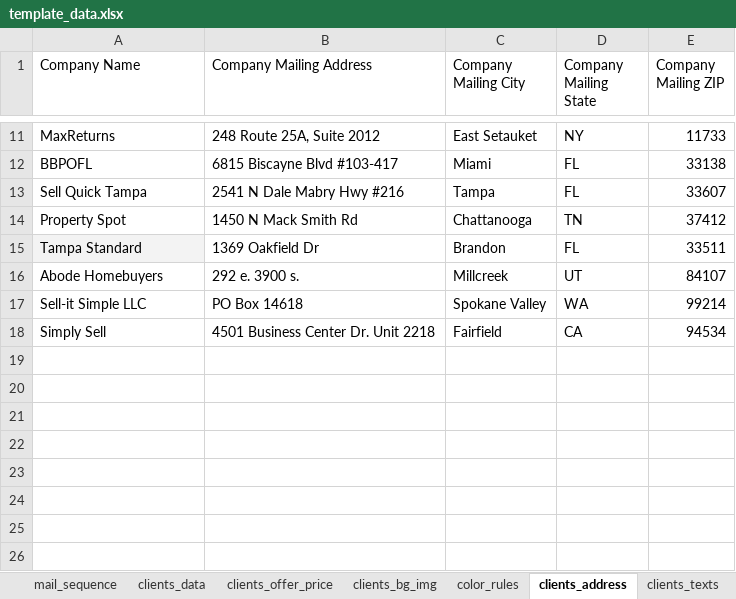
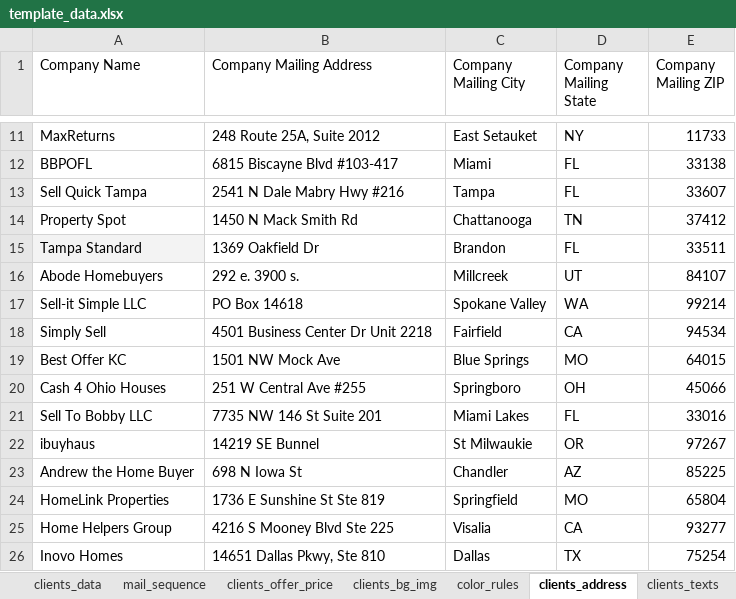
Before and after one commit to ignacioaraya1995/direct_mail_V2, an Excel workbook: input/template_data.xlsx, sheet clients_address, drawn as a sheet; only a part is shown, gaps mark what is left out; values as stored, in another font and other column widths than the file's, no borders; charts and pictures and table styles not drawn; the diff names each change by its address in the sheet, - before the commit and + after, or states it on an @@ line.

```diff
--- a/input/template_data.xlsx (sheet clients_address)
+++ b/input/template_data.xlsx (sheet clients_address)
@@ sheet tab order changed: clients_data | mail_sequence | clients_offer_price | clients_bg_img | color_rules | clients_address | clients_texts @@
-B18 (Company Mailing Address): 4501 Business Center Dr. Unit 2218
+B18 (Company Mailing Address): 4501 Business Center Dr Unit 2218
+row 19: Best Offer KC | 1501 NW Mock Ave | Blue Springs | MO | 64015
+row 20: Cash 4 Ohio Houses | 251 W Central Ave #255 | Springboro | OH | 45066
+row 21: Sell To Bobby LLC | 7735 NW 146 St Suite 201 | Miami Lakes | FL | 33016
+row 22: ibuyhaus | 14219 SE Bunnel | St Milwaukie | OR | 97267
+row 23: Andrew the Home Buyer | 698 N Iowa St | Chandler | AZ | 85225
+row 24: HomeLink Properties | 1736 E Sunshine St Ste 819 | Springfield | MO | 65804
+row 25: Home Helpers Group | 4216 S Mooney Blvd Ste 225 | Visalia | CA | 93277
+row 26: Inovo Homes | 14651 Dallas Pkwy, Ste 810 | Dallas | TX | 75254
```
Also changed, not shown: sheet clients_texts, sheet clients_logos, sheet color_rules, sheet clients_data, sheet clients_bg_img, sheet clients_offer_price, 2 more sheets, 6 other files.
